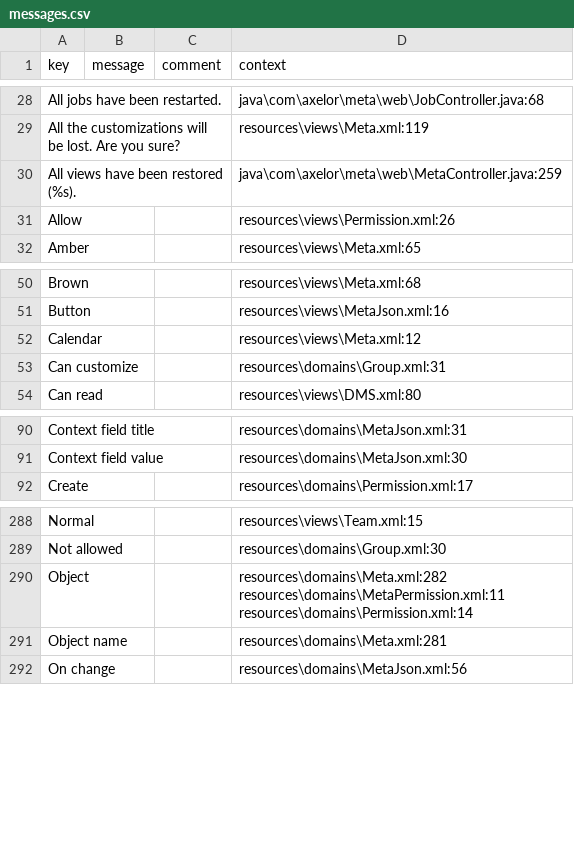
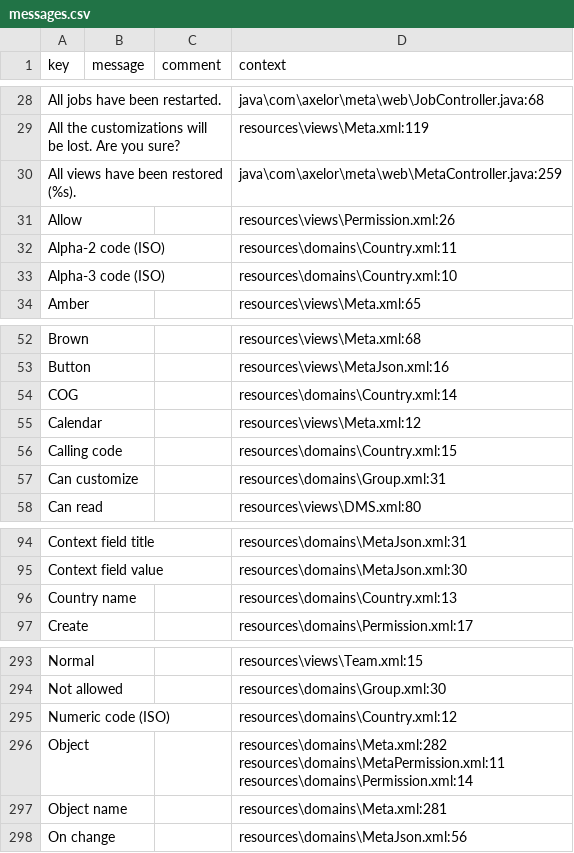
Before and after one commit to AltynbekAndr/AxelorCore, a CSV file: axelor-core/src/main/resources/i18n/messages.csv, drawn as a sheet; only a part is shown, gaps mark what is left out; the diff names each change by its address in the sheet, - before the commit and + after, or states it on an @@ line.

```diff
--- a/axelor-core/src/main/resources/i18n/messages.csv
+++ b/axelor-core/src/main/resources/i18n/messages.csv
+row 32: Alpha-2 code (ISO) |  |  | resources\domains\Country.xml:11
+row 33: Alpha-3 code (ISO) |  |  | resources\domains\Country.xml:10
+row 54: COG |  |  | resources\domains\Country.xml:14
+row 56: Calling code |  |  | resources\domains\Country.xml:15
+row 96: Country name |  |  | resources\domains\Country.xml:13
+row 295: Numeric code (ISO) |  |  | resources\domains\Country.xml:12
```
Also changed, not shown: axelor-core/src/main/resources/i18n/messages_en.csv, axelor-core/src/main/resources/i18n/messages_fr.csv, 11 other files.
